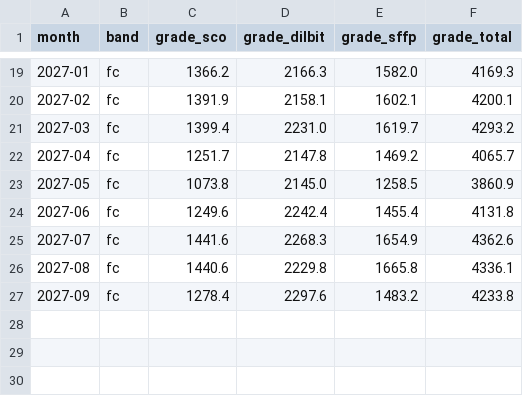
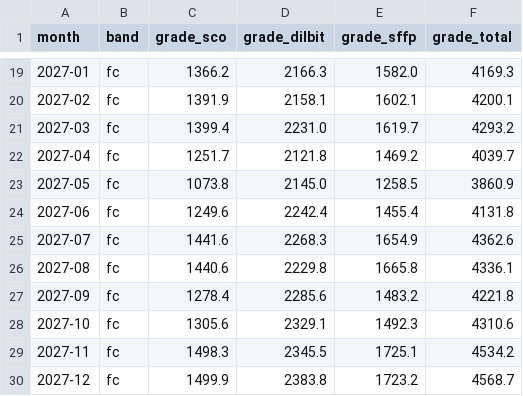
Before and after one commit to heavyreading/heavyreading.ca, a CSV file: data/wcsb_grades_monthly.csv, drawn as a sheet; only a part is shown, gaps mark what is left out.

```diff
--- a/data/wcsb_grades_monthly.csv
+++ b/data/wcsb_grades_monthly.csv
@@ -21,3 +21,3 @@ month,band,grade_sco,grade_dilbit,grade_sffp,grade_total
 2027-03,fc,1399.4,2231.0,1619.7,4293.2
-2027-04,fc,1251.7,2147.8,1469.2,4065.7
+2027-04,fc,1251.7,2121.8,1469.2,4039.7
 2027-05,fc,1073.8,2145.0,1258.5,3860.9
@@ -26,2 +26,5 @@ month,band,grade_sco,grade_dilbit,grade_sffp,grade_total
 2027-08,fc,1440.6,2229.8,1665.8,4336.1
-2027-09,fc,1278.4,2297.6,1483.2,4233.8
+2027-09,fc,1278.4,2285.6,1483.2,4221.8
+2027-10,fc,1305.6,2329.1,1492.3,4310.6
+2027-11,fc,1498.3,2345.5,1725.1,4534.2
+2027-12,fc,1499.9,2383.8,1723.2,4568.7
```
Also changed, not shown: data/wcsb_balance_monthly.csv, data/wcsb_maintenance_calendar.csv, 54 other files.
